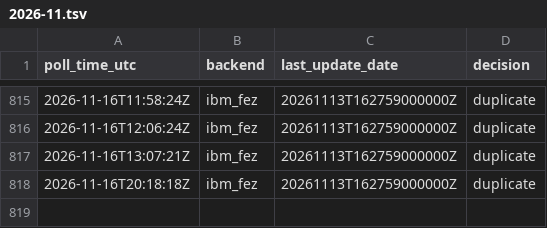
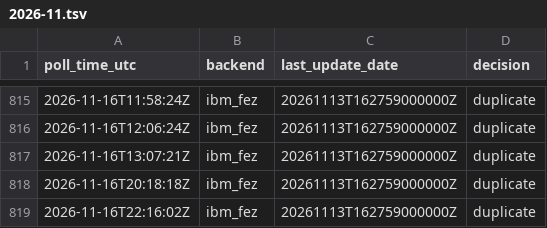
Before and after one commit to SuperconducTED/superconducted-noise-engine, a TSV file: ledger/2026-11.tsv, drawn as a sheet; only a part is shown, gaps mark what is left out; the diff names each change by its address in the sheet, - before the commit and + after, or states it on an @@ line.

```diff
--- a/ledger/2026-11.tsv
+++ b/ledger/2026-11.tsv
+row 819: 2026-11-16T22:16:02Z | ibm_fez | 20261113T162759000000Z | duplicate
```
